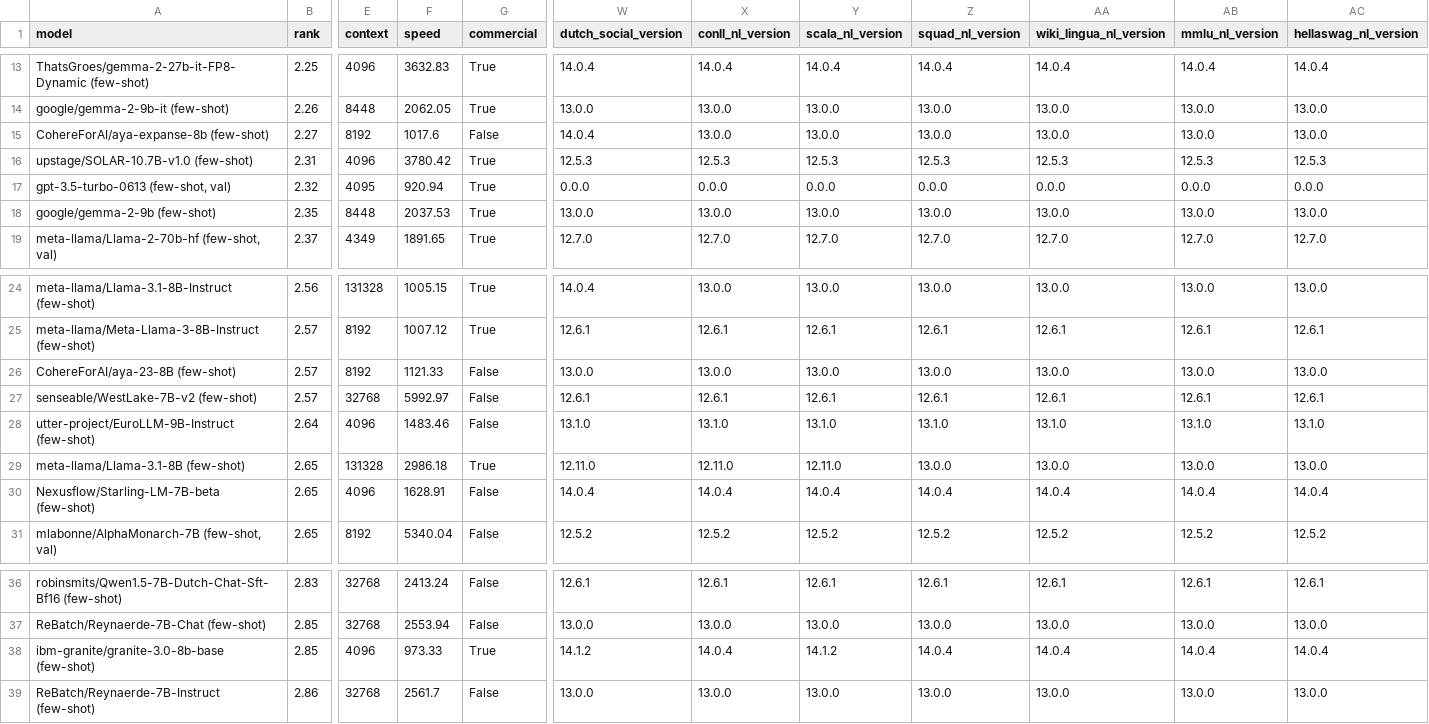
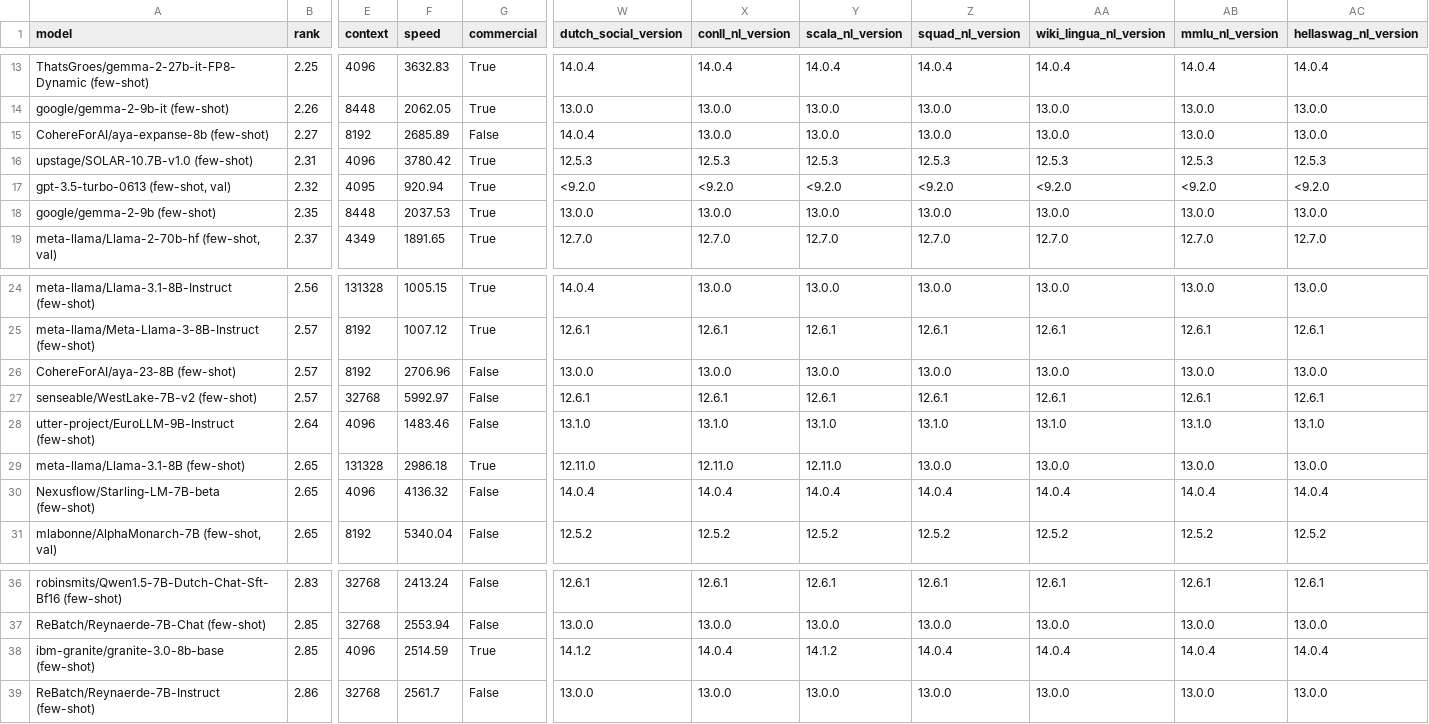
Before and after one commit to viggo-gascou/leaderboards, a CSV file: leaderboards/dutch_all.csv, drawn as a sheet; only a part is shown, gaps mark what is left out; the diff names each change by its address in the sheet, - before the commit and + after, or states it on an @@ line.

```diff
--- a/leaderboards/dutch_all.csv
+++ b/leaderboards/dutch_all.csv
-F15 (speed): 1017.6
+F15 (speed): 2685.89
-W17 (dutch_social_version): 0.0.0
+W17 (dutch_social_version): <9.2.0
-X17 (conll_nl_version): 0.0.0
+X17 (conll_nl_version): <9.2.0
-Y17 (scala_nl_version): 0.0.0
+Y17 (scala_nl_version): <9.2.0
-Z17 (squad_nl_version): 0.0.0
+Z17 (squad_nl_version): <9.2.0
-AA17 (wiki_lingua_nl_version): 0.0.0
+AA17 (wiki_lingua_nl_version): <9.2.0
-AB17 (mmlu_nl_version): 0.0.0
+AB17 (mmlu_nl_version): <9.2.0
-AC17 (hellaswag_nl_version): 0.0.0
+AC17 (hellaswag_nl_version): <9.2.0
-F26 (speed): 1121.33
+F26 (speed): 2706.96
-F30 (speed): 1628.91
+F30 (speed): 4136.32
-F38 (speed): 973.33
+F38 (speed): 2514.59
```
Also changed, not shown: leaderboards/english_all.csv, leaderboards/german_all.csv, 39 other files.
